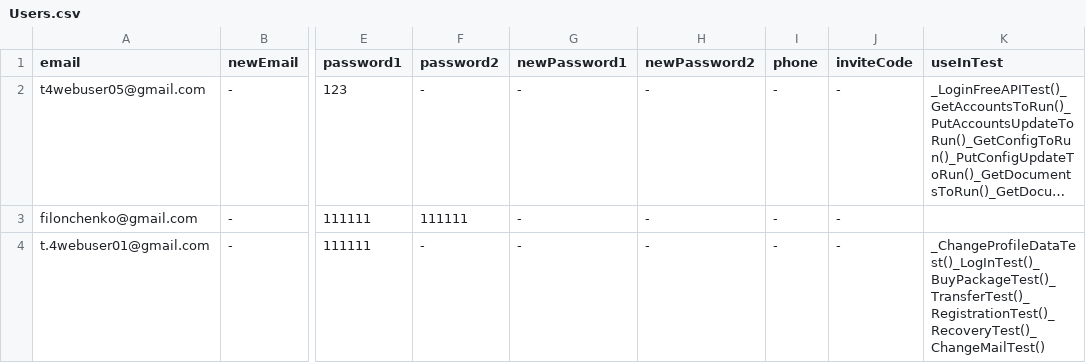
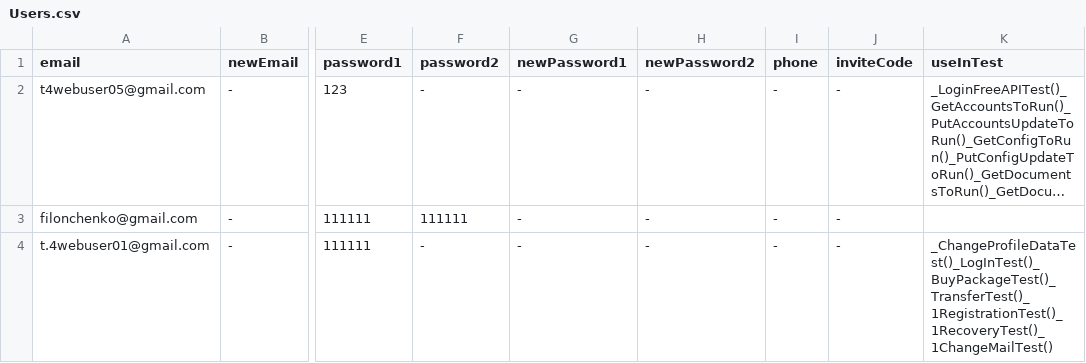
Before and after one commit to bazaka/Wxmlm, a CSV file: src/Users.csv, drawn as a sheet; only a part is shown, gaps mark what is left out; long unchanged cells end in …; the diff names each change by its address in the sheet, - before the commit and + after, or states it on an @@ line.

```diff
--- a/src/Users.csv
+++ b/src/Users.csv
-K4 (useInTest): _ChangeProfileDataTest()_LogInTest()_BuyPackageTest()_TransferTest()_RegistrationTest()_RecoveryTest()_ChangeMailTest()
+K4 (useInTest): _ChangeProfileDataTest()_LogInTest()_BuyPackageTest()_TransferTest()_1RegistrationTest()_1RecoveryTest()_1ChangeMailTest()
```
Also changed, not shown: 2 other files.
